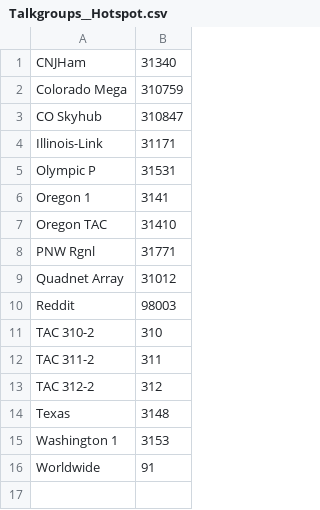
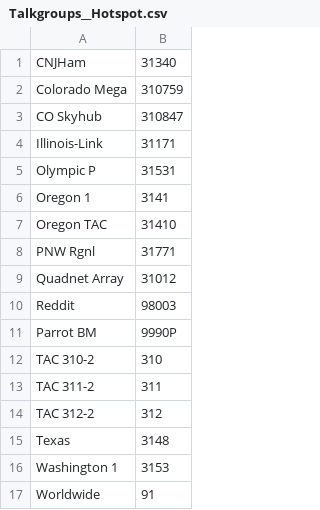
Before and after one commit to mycodeplug/example-codeplug, a CSV file: input/default/k7abd/Talkgroups__Hotspot.csv, drawn as a sheet.

Commit message:
Hotspot: add brandmeister parrot

```diff
--- a/input/default/k7abd/Talkgroups__Hotspot.csv
+++ b/input/default/k7abd/Talkgroups__Hotspot.csv
@@ -10,2 +10,3 @@ Quadnet Array,31012
 Reddit,98003
+Parrot BM,9990P
 TAC 310-2,310
```
